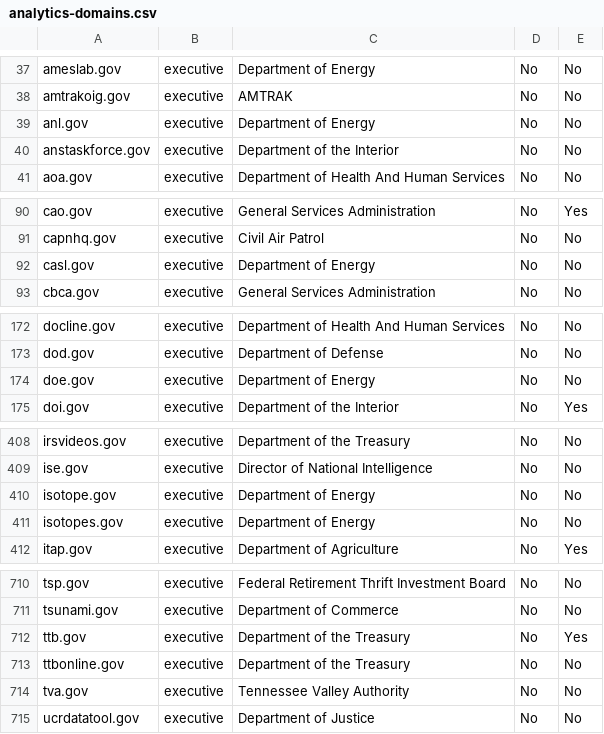
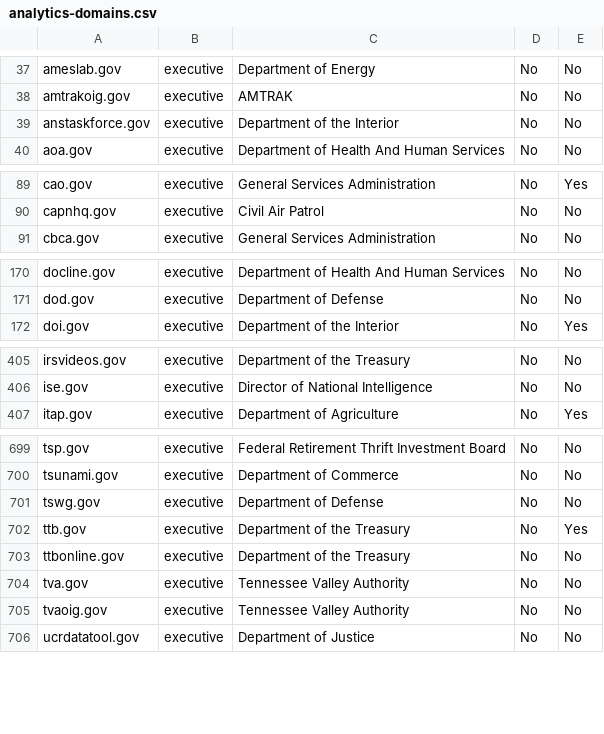
Before and after one commit to 18F/pulse, a CSV file: assets/data/tables/analytics/analytics-domains.csv, drawn as a sheet; only a part is shown, gaps mark what is left out; the diff covers the shown part only.

Commit message:
update analytics data (just domains going up or down)

```diff
--- a/assets/data/tables/analytics/analytics-domains.csv
+++ b/assets/data/tables/analytics/analytics-domains.csv
@@ -38,3 +38,2 @@ ameslab.gov,executive,Department of Energy,No,No
 amtrakoig.gov,executive,AMTRAK,No,No
-anl.gov,executive,Department of Energy,No,No
 anstaskforce.gov,executive,Department of the Interior,No,No
@@ -91,3 +90,2 @@ cao.gov,executive,General Services Administration,No,Yes
 capnhq.gov,executive,Civil Air Patrol,No,No
-casl.gov,executive,Department of Energy,No,No
 cbca.gov,executive,General Services Administration,No,No
@@ -173,3 +171,2 @@ docline.gov,executive,Department of Health And Human Services,No,No
 dod.gov,executive,Department of Defense,No,No
-doe.gov,executive,Department of Energy,No,No
 doi.gov,executive,Department of the Interior,No,Yes
@@ -409,4 +406,2 @@ irsvideos.gov,executive,Department of the Treasury,No,No
 ise.gov,executive,Director of National Intelligence,No,No
-isotope.gov,executive,Department of Energy,No,No
-isotopes.gov,executive,Department of Energy,No,No
 itap.gov,executive,Department of Agriculture,No,Yes
@@ -711,2 +700,3 @@ tsp.gov,executive,Federal Retirement Thrift Investment Board,No,No
 tsunami.gov,executive,Department of Commerce,No,No
+tswg.gov,executive,Department of Defense,No,No
 ttb.gov,executive,Department of the Treasury,No,Yes
@@ -714,2 +704,3 @@ ttbonline.gov,executive,Department of the Treasury,No,No
 tva.gov,executive,Tennessee Valley Authority,No,No
+tvaoig.gov,executive,Tennessee Valley Authority,No,No
 ucrdatatool.gov,executive,Department of Justice,No,No
```
Also changed, not shown: 4 added rows and 9 removed rows elsewhere in this file, 2 other files.
